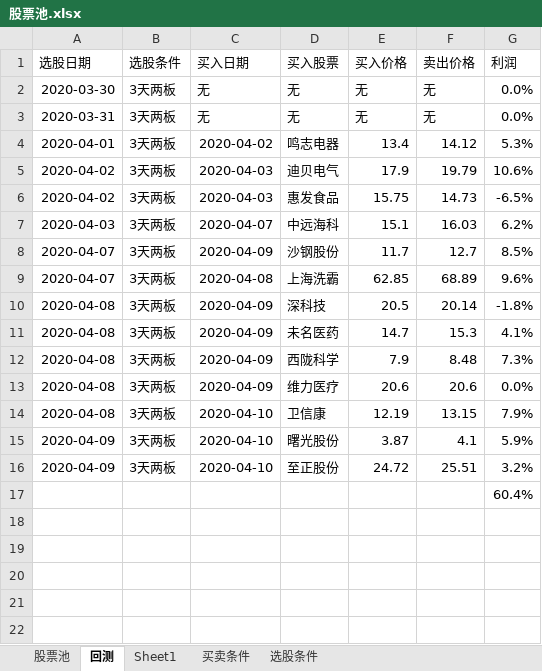
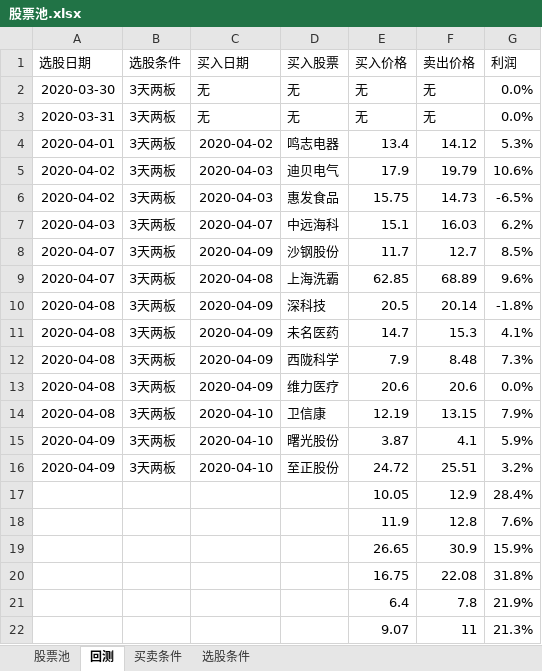
Before and after one commit to 1598155/FuGuiFacai, an Excel workbook: 股票池/股票池.xlsx, sheet 回测, drawn as a sheet; values as stored, in another font and other column widths than the file's, no borders; removed rows and columns are numbered as before the commit, all else as after; the diff names each change by its address in the sheet, - before the commit and + after, or states it on an @@ line.

```diff
--- a/股票池/股票池.xlsx (sheet 回测)
+++ b/股票池/股票池.xlsx (sheet 回测)
-sheet tab: Sheet1
-row 17:  |  |  |  |  |  | 60.4%
+row 17:  |  |  |  | 10.05 | 12.9 | 28.4%
+row 18:  |  |  |  | 11.9 | 12.8 | 7.6%
+row 19:  |  |  |  | 26.65 | 30.9 | 15.9%
+row 20:  |  |  |  | 16.75 | 22.08 | 31.8%
+row 21:  |  |  |  | 6.4 | 7.8 | 21.9%
+row 22:  |  |  |  | 9.07 | 11 | 21.3%
```
Also changed, not shown: sheet 股票池, hidden cells.
